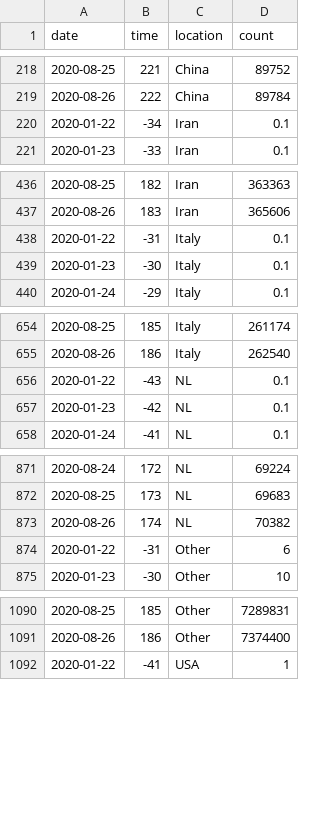
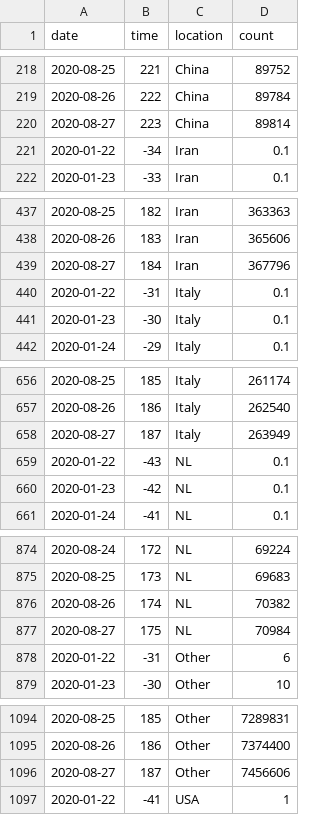
Before and after one commit to robhanssen/covid-19, a CSV file: data/covid-spread-vs-at-100cases.csv, drawn as a sheet; only a part is shown, gaps mark what is left out; the diff covers the shown part only.

```diff
--- a/data/covid-spread-vs-at-100cases.csv
+++ b/data/covid-spread-vs-at-100cases.csv
@@ -219,2 +219,3 @@ date,time,location,count
 2020-08-26,222,China,89784
+2020-08-27,223,China,89814
 2020-01-22,-34,Iran,0.1
@@ -437,2 +438,3 @@ date,time,location,count
 2020-08-26,183,Iran,365606
+2020-08-27,184,Iran,367796
 2020-01-22,-31,Italy,0.1
@@ -655,2 +657,3 @@ date,time,location,count
 2020-08-26,186,Italy,262540
+2020-08-27,187,Italy,263949
 2020-01-22,-43,NL,0.1
@@ -873,2 +876,3 @@ date,time,location,count
 2020-08-26,174,NL,70382
+2020-08-27,175,NL,70984
 2020-01-22,-31,Other,6
@@ -1091,2 +1095,3 @@ date,time,location,count
 2020-08-26,186,Other,7374400
+2020-08-27,187,Other,7456606
 2020-01-22,-41,USA,1
```
Also changed, not shown: 2 added rows elsewhere in this file, data/covid-sc-deaths.csv, data/covid-sc-spread.csv, 20 other files.
